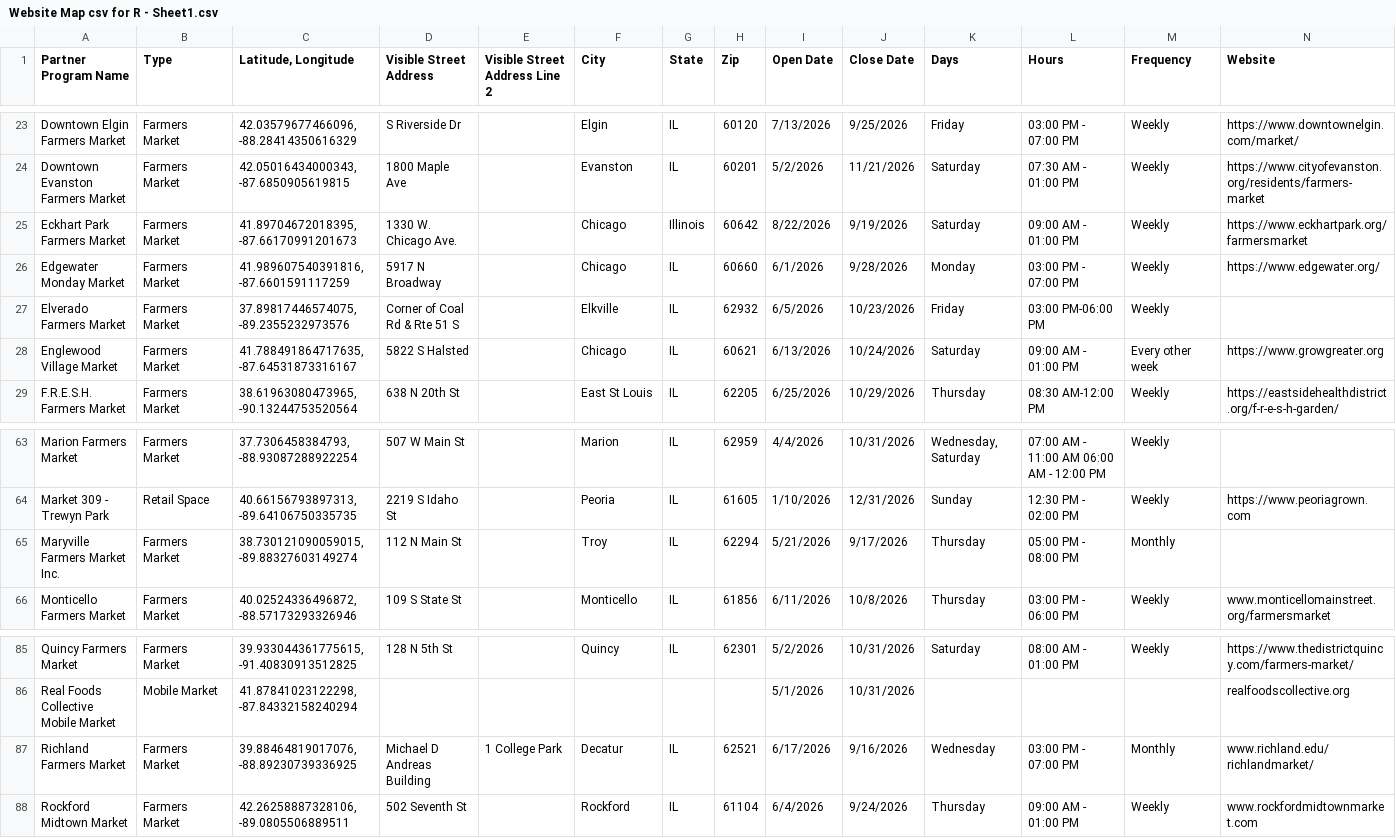
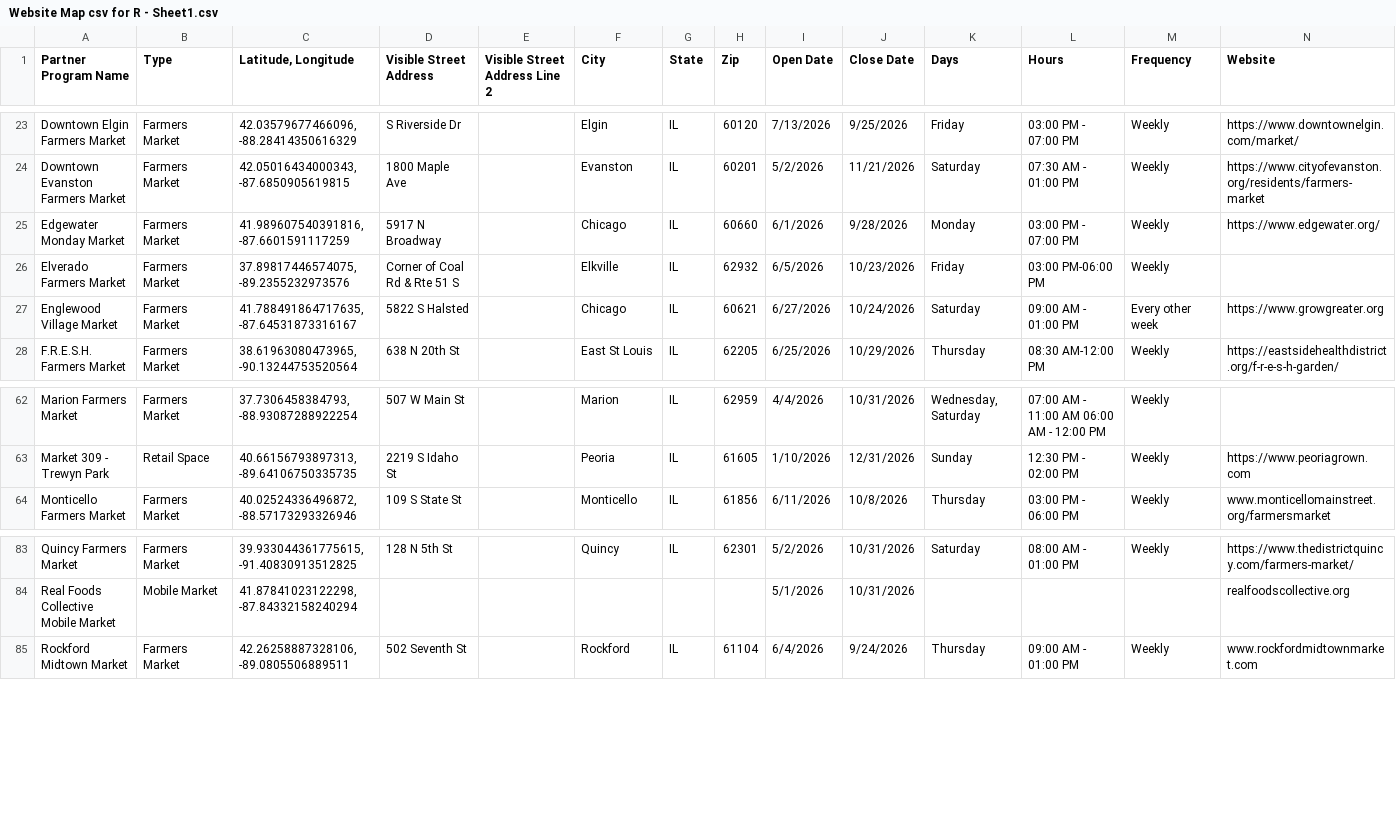
Before and after one commit to Link-Up-IL/website-map, a CSV file: Website Map csv for R - Sheet1.csv, drawn as a sheet; only a part is shown, gaps mark what is left out; removed rows and columns are numbered as before the commit, all else as after; rows hold the shown columns only; the diff names each change by its address in the sheet, - before the commit and + after, or states it on an @@ line.

```diff
--- a/Website Map csv for R - Sheet1.csv
+++ b/Website Map csv for R - Sheet1.csv
-row 25: Eckhart Park Farmers Market | Farmers Market | 41.89704672018395, -87.66170991201673 | 1330 W. Chicago Ave. |  | Chicago | Illinois | 60642 | 8/22/2026 | 9/19/2026 | Saturday | 09:00 AM - 01:00 PM | Weekly | https://www.eckhartpark.org/farmersmarket
-I27 (Open Date): 6/13/2026
+I27 (Open Date): 6/27/2026
-row 65: Maryville Farmers Market Inc. | Farmers Market | 38.730121090059015, -89.88327603149274 | 112 N Main St |  | Troy | IL | 62294 | 5/21/2026 | 9/17/2026 | Thursday | 05:00 PM - 08:00 PM | Monthly
-row 87: Richland Farmers Market | Farmers Market | 39.88464819017076, -88.89230739336925 | Michael D Andreas Building | 1 College Park | Decatur | IL | 62521 | 6/17/2026 | 9/16/2026 | Wednesday | 03:00 PM - 07:00 PM | Monthly | www.richland.edu/richlandmarket/
```
Also changed, not shown: 1 other file.
